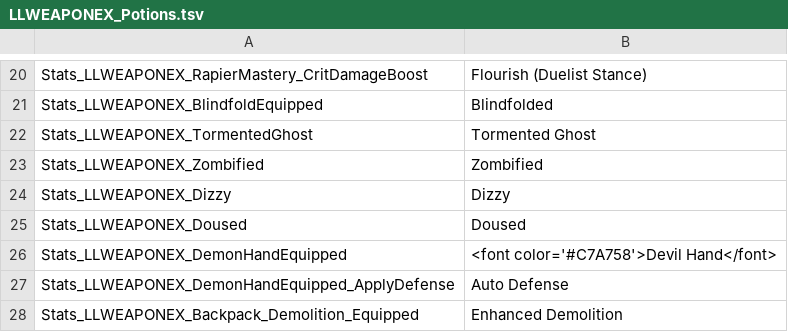
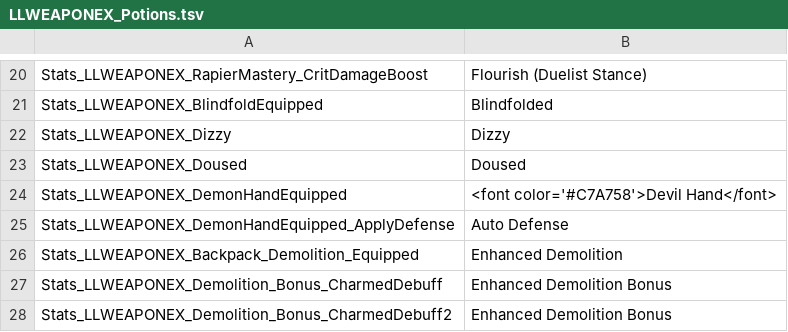
Before and after one commit to LaughingLeader-DOS2-Mods/WeaponExpansion, a TSV file: LocalKeys/LLWEAPONEX_Potions.tsv, drawn as a sheet; only a part is shown, gaps mark what is left out; the shorter side is filled out with more unchanged rows.

```diff
--- a/LocalKeys/LLWEAPONEX_Potions.tsv
+++ b/LocalKeys/LLWEAPONEX_Potions.tsv
@@ -21,4 +21,2 @@ Stats_LLWEAPONEX_RapierMastery_CritDamageBoost	Flourish (Duelist Stance)
 Stats_LLWEAPONEX_BlindfoldEquipped	Blindfolded
-Stats_LLWEAPONEX_TormentedGhost	Tormented Ghost
-Stats_LLWEAPONEX_Zombified	Zombified
 Stats_LLWEAPONEX_Dizzy	Dizzy
```
Also changed, not shown: LocalKeys/LLWEAPONEX_Skills__Misc.tsv, LocalKeys/LLWEAPONEX_Statuses.tsv, 3 other files.
